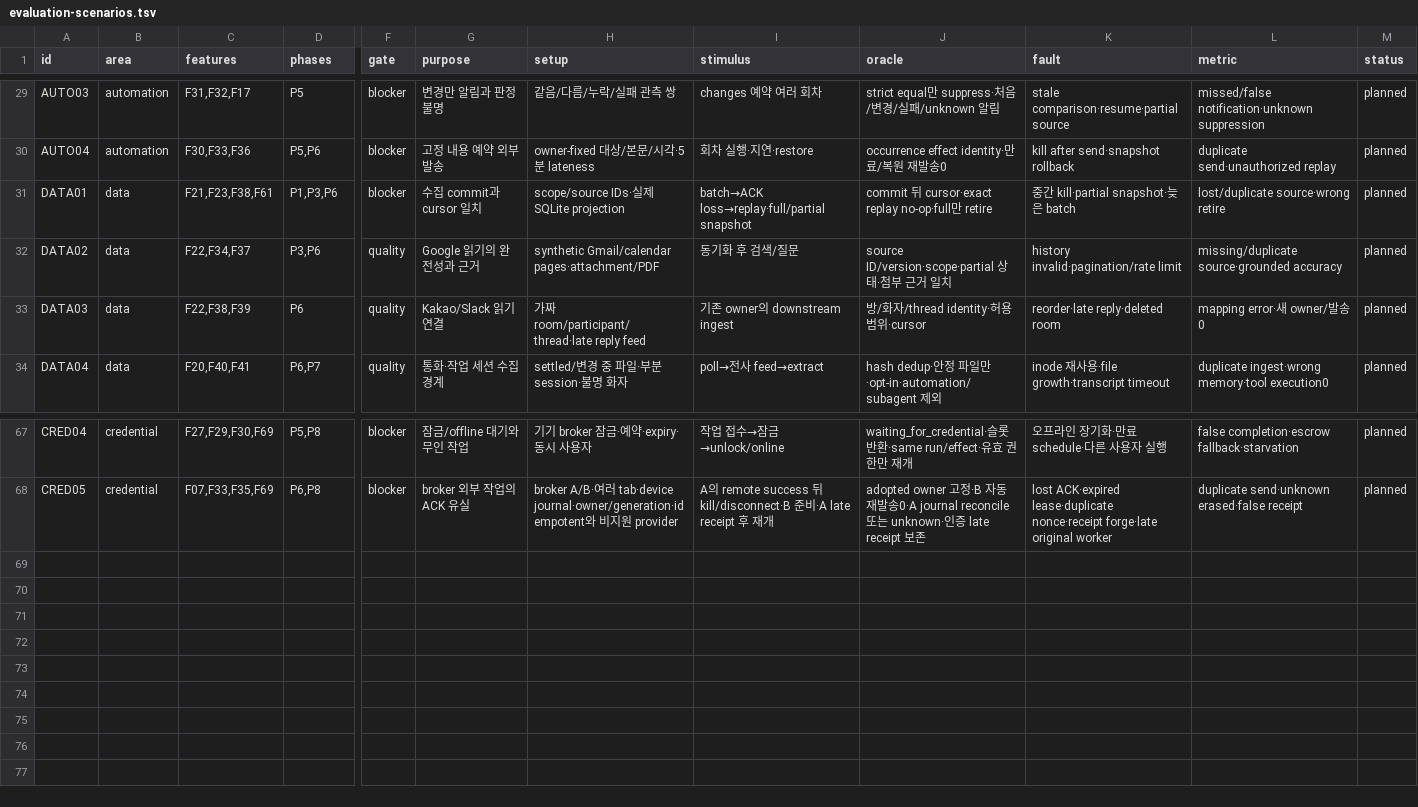
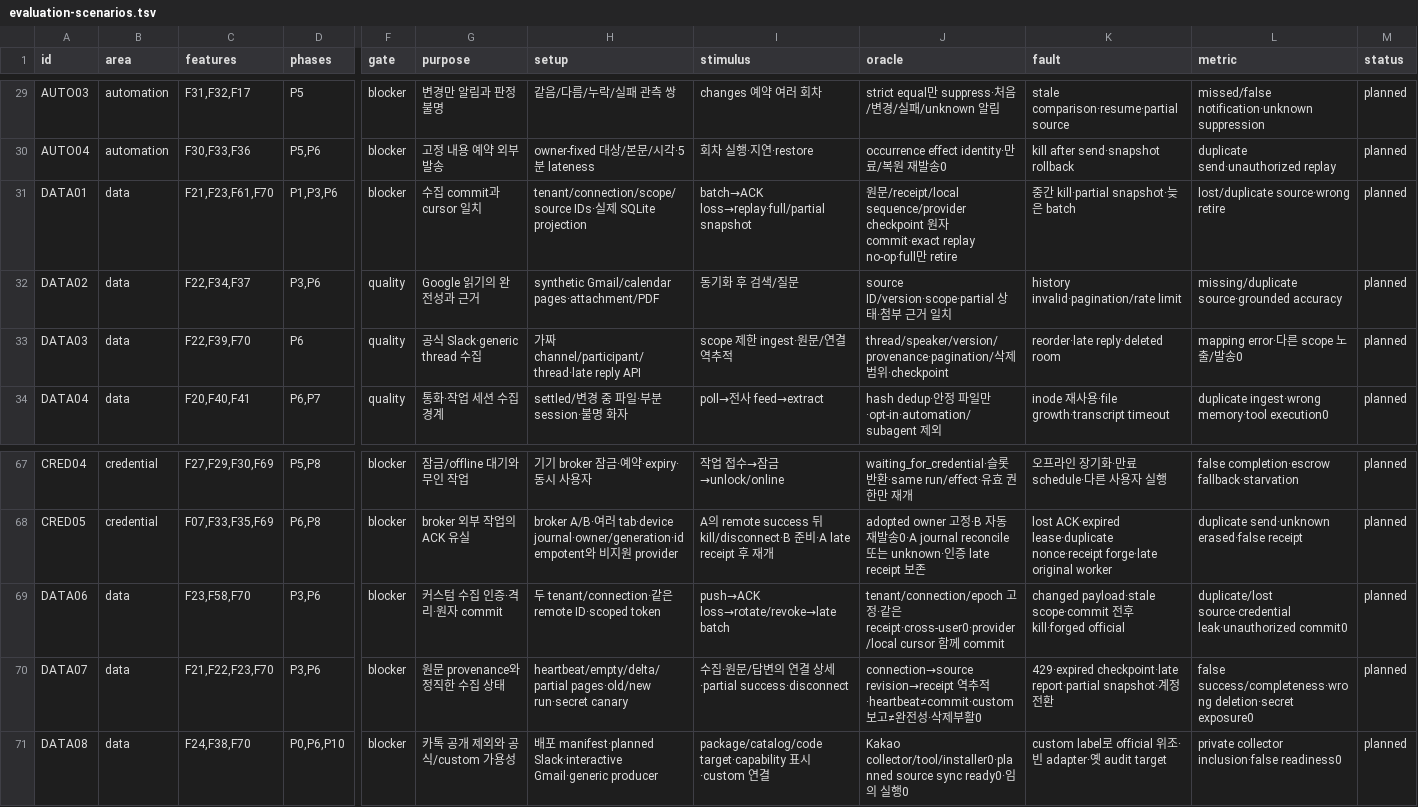
Before and after one commit to codemoo/moosuri, a TSV file: audit/evaluation-scenarios.tsv, drawn as a sheet; only a part is shown, gaps mark what is left out; rows hold the shown columns only; the diff names each change by its address in the sheet, - before the commit and + after, or states it on an @@ line.

```diff
--- a/audit/evaluation-scenarios.tsv
+++ b/audit/evaluation-scenarios.tsv
-C31 (features): F21,F23,F38,F61
+C31 (features): F21,F23,F61,F70
-H31 (setup): scope/source IDs·실…
+H31 (setup): tenant/connection/scope/source IDs·실…
-J31 (oracle): commit 뒤 cursor·exact replay no-op·full…
+J31 (oracle): 원문/receipt/local sequence/provider checkpoint 원자 commit·exact replay no-op·full…
-C33 (features): F22,F38,F39
+C33 (features): F22,F39,F70
-G33 (purpose): Kakao/Slack 읽기 연결
+G33 (purpose): 공식 Slack·generic thread 수집
-H33 (setup): 가짜 room/participant/thread·late reply feed
+H33 (setup): 가짜 channel/participant/thread·late reply API
-I33 (stimulus): 기존 owner의 downstream ingest
+I33 (stimulus): scope 제한 ingest·원문/연결 역추적
-J33 (oracle): 방/화자/thread identity·허용 범위·cursor
+J33 (oracle): thread/speaker/version/provenance·pagination/삭제 범위·checkpoint
-L33 (metric): mapping error·새 owner/발송0
+L33 (metric): mapping error·다른 scope 노출/발송0
+row 69: DATA06 | data | F23,F58,F70 | P3,P6 | blocker | 커스텀 수집 인증·격리·원자 commit | 두 tenant/connection·같은 remote ID·scoped token | push→ACK loss→rotate/revoke→late batch | tenant/connection/epoch 고정·같은 receipt·cross-user0·provider/local cursor 함께 commit | changed payload·stale scope·commit 전후 kill·forged official | duplicate/lost source·credential leak·unauthorized commit0 | planned
+row 70: DATA07 | data | F21,F22,F23,F70 | P3,P6 | blocker | 원문 provenance와 정직한 수집 상태 | heartbeat/empty/delta/partial pages·old/new run·secret canary | 수집·원문/답변의 연결 상세·partial success·disconnect | connection→source revision→receipt 역추적·heartbeat≠commit·custom 보고≠완전성·삭제부활0 | 429·expired checkpoint·late report·partial snapshot·계정 전환 | false success/completeness·wrong deletion·secret exposure0 | planned
+row 71: DATA08 | data | F24,F38,F70 | P0,P6,P10 | blocker | 카톡 공개 제외와 공식/custom 가용성 | 배포 manifest·planned Slack·interactive Gmail·generic producer | package/catalog/code target·capability 표시·custom 연결 | Kakao collector/tool/installer0·planned source sync ready0·임의 실행0 | custom label로 official 위조·빈 adapter·옛 audit target | private collector inclusion·false readiness0 | planned
```
Also changed, not shown: audit/entrypoints.tsv, audit/source-inventory.tsv, 19 other files.
